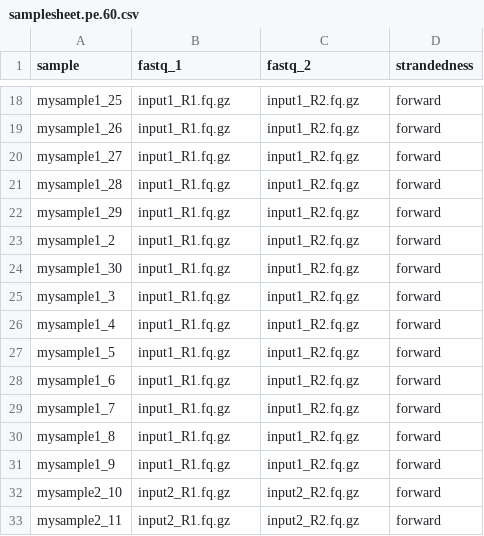
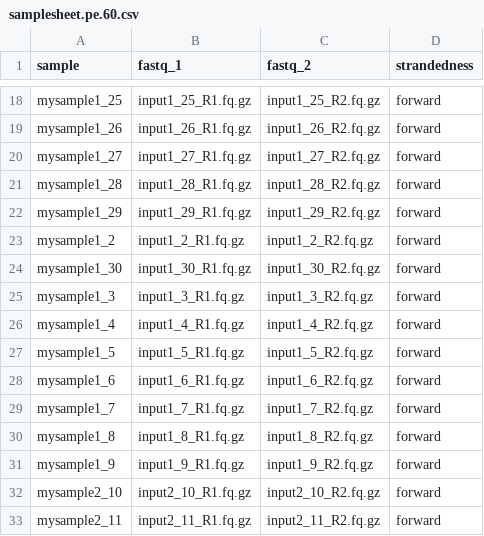
Before and after one commit to apetkau/from-samplesheet-test-nf, a CSV file: samplesheet.pe.60.csv, drawn as a sheet; only a part is shown, gaps mark what is left out; the diff covers the shown part only; the diff names each change by its address in the sheet, - before the commit and + after, or states it on an @@ line.

```diff
--- a/samplesheet.pe.60.csv
+++ b/samplesheet.pe.60.csv
-B18 (fastq_1): input1_R1.fq.gz
+B18 (fastq_1): input1_25_R1.fq.gz
-C18 (fastq_2): input1_R2.fq.gz
+C18 (fastq_2): input1_25_R2.fq.gz
-B19 (fastq_1): input1_R1.fq.gz
+B19 (fastq_1): input1_26_R1.fq.gz
-C19 (fastq_2): input1_R2.fq.gz
+C19 (fastq_2): input1_26_R2.fq.gz
-B20 (fastq_1): input1_R1.fq.gz
+B20 (fastq_1): input1_27_R1.fq.gz
-C20 (fastq_2): input1_R2.fq.gz
+C20 (fastq_2): input1_27_R2.fq.gz
-B21 (fastq_1): input1_R1.fq.gz
+B21 (fastq_1): input1_28_R1.fq.gz
-C21 (fastq_2): input1_R2.fq.gz
+C21 (fastq_2): input1_28_R2.fq.gz
-B22 (fastq_1): input1_R1.fq.gz
+B22 (fastq_1): input1_29_R1.fq.gz
-C22 (fastq_2): input1_R2.fq.gz
+C22 (fastq_2): input1_29_R2.fq.gz
-B23 (fastq_1): input1_R1.fq.gz
+B23 (fastq_1): input1_2_R1.fq.gz
-C23 (fastq_2): input1_R2.fq.gz
+C23 (fastq_2): input1_2_R2.fq.gz
-B24 (fastq_1): input1_R1.fq.gz
+B24 (fastq_1): input1_30_R1.fq.gz
-C24 (fastq_2): input1_R2.fq.gz
+C24 (fastq_2): input1_30_R2.fq.gz
-B25 (fastq_1): input1_R1.fq.gz
+B25 (fastq_1): input1_3_R1.fq.gz
-C25 (fastq_2): input1_R2.fq.gz
+C25 (fastq_2): input1_3_R2.fq.gz
-B26 (fastq_1): input1_R1.fq.gz
+B26 (fastq_1): input1_4_R1.fq.gz
-C26 (fastq_2): input1_R2.fq.gz
+C26 (fastq_2): input1_4_R2.fq.gz
-B27 (fastq_1): input1_R1.fq.gz
+B27 (fastq_1): input1_5_R1.fq.gz
-C27 (fastq_2): input1_R2.fq.gz
+C27 (fastq_2): input1_5_R2.fq.gz
-B28 (fastq_1): input1_R1.fq.gz
+B28 (fastq_1): input1_6_R1.fq.gz
-C28 (fastq_2): input1_R2.fq.gz
+C28 (fastq_2): input1_6_R2.fq.gz
-B29 (fastq_1): input1_R1.fq.gz
+B29 (fastq_1): input1_7_R1.fq.gz
-C29 (fastq_2): input1_R2.fq.gz
+C29 (fastq_2): input1_7_R2.fq.gz
-B30 (fastq_1): input1_R1.fq.gz
+B30 (fastq_1): input1_8_R1.fq.gz
-C30 (fastq_2): input1_R2.fq.gz
+C30 (fastq_2): input1_8_R2.fq.gz
-B31 (fastq_1): input1_R1.fq.gz
+B31 (fastq_1): input1_9_R1.fq.gz
-C31 (fastq_2): input1_R2.fq.gz
+C31 (fastq_2): input1_9_R2.fq.gz
-B32 (fastq_1): input2_R1.fq.gz
+B32 (fastq_1): input2_10_R1.fq.gz
-C32 (fastq_2): input2_R2.fq.gz
+C32 (fastq_2): input2_10_R2.fq.gz
-B33 (fastq_1): input2_R1.fq.gz
+B33 (fastq_1): input2_11_R1.fq.gz
-C33 (fastq_2): input2_R2.fq.gz
+C33 (fastq_2): input2_11_R2.fq.gz
```
Also changed, not shown: 88 edited cells elsewhere in this file, samplesheet.pe.30.csv, samplesheet.se.30.csv, 1 other file.
